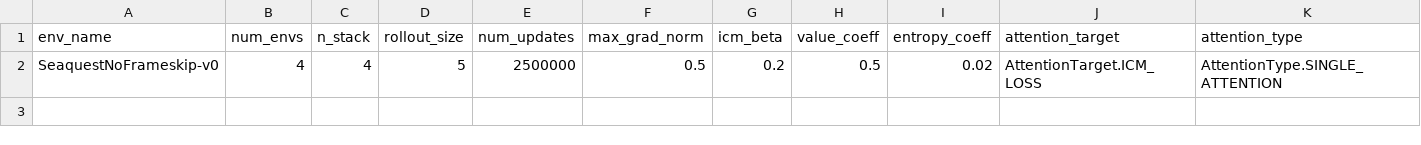
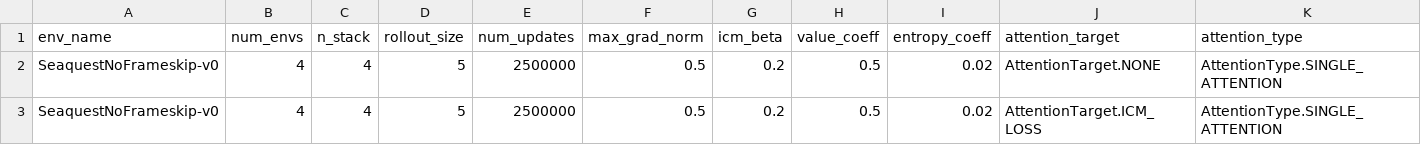
Before and after one commit to rpatrik96/AttA2C, a TSV file: log_new/SeaquestNoFrameskip-v0/params.tsv, drawn as a sheet; only a part is shown; rows hold the shown columns only; the diff names each change by its address in the sheet, - before the commit and + after, or states it on an @@ line.

```diff
--- a/log_new/SeaquestNoFrameskip-v0/params.tsv
+++ b/log_new/SeaquestNoFrameskip-v0/params.tsv
+row 2: SeaquestNoFrameskip-v0 | 4 | 4 | 5 | 2500000 | 0.5 | 0.2 | 0.5 | 0.02 | AttentionTarget.NONE | AttentionType.SINGLE_ATTENTION
```
Also changed, not shown: log_new/BreakoutNoFrameskip-v0/params.tsv, 3 other files.
